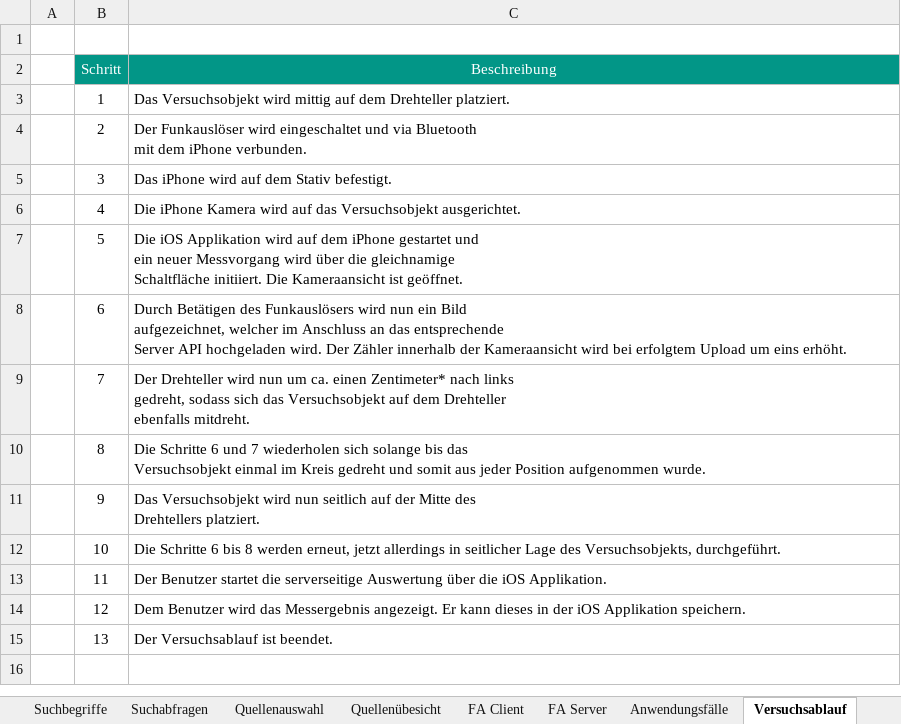
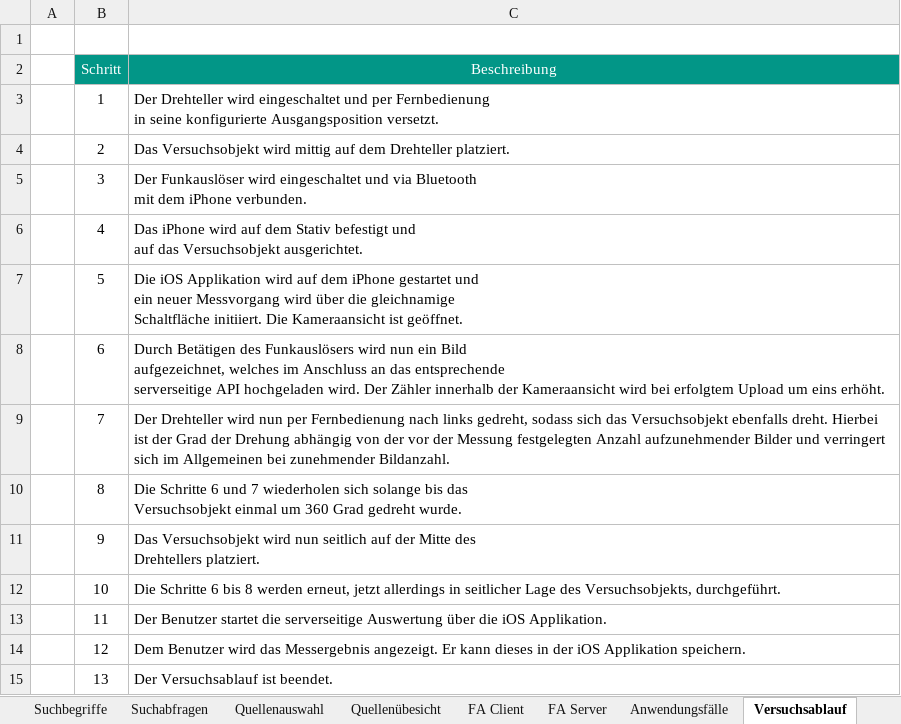
Before and after one commit to doupe97/FoodAnalyser, an Excel workbook: 03_thesis/Literaturverzeichnis.xlsx, sheet Versuchsablauf, drawn as a sheet; values as stored, in another font and other column widths than the file's, no borders; ↵ is a line break in a cell; the diff names each change by its address in the sheet, - before the commit and + after, or states it on an @@ line.

```diff
--- a/03_thesis/Literaturverzeichnis.xlsx (sheet Versuchsablauf)
+++ b/03_thesis/Literaturverzeichnis.xlsx (sheet Versuchsablauf)
-C3 (Beschreibung): Das Versuchsobjekt wird mittig auf dem Drehteller platziert.
+C3 (Beschreibung): Der Drehteller wird eingeschaltet und per Fernbedienung ↵ in seine konfigurierte Ausgangsposition versetzt.
-C4 (Beschreibung): Der Funkauslöser wird eingeschaltet und via Bluetooth ↵ mit dem iPhone verbunden.
+C4 (Beschreibung): Das Versuchsobjekt wird mittig auf dem Drehteller platziert.
-C5 (Beschreibung): Das iPhone wird auf dem Stativ befestigt.
+C5 (Beschreibung): Der Funkauslöser wird eingeschaltet und via Bluetooth ↵ mit dem iPhone verbunden.
-C6 (Beschreibung): Die iPhone Kamera wird auf das…
+C6 (Beschreibung): Das iPhone wird auf dem Stativ befestigt und ↵ auf das…
-C8 (Beschreibung): …Bild ↵ aufgezeichnet, welcher im Anschluss an das entsprechende ↵ Server API hochgeladen…
+C8 (Beschreibung): …Bild ↵ aufgezeichnet, welches im Anschluss an das entsprechende ↵ serverseitige API hochgeladen…
-C9 (Beschreibung): …wird nun um ca. einen Zentimeter* nach links ↵ gedreht, sodass sich das Versuchsobjekt auf dem Drehteller ↵ ebenfalls mitdreht.
+C9 (Beschreibung): …wird nun per Fernbedienung nach links gedreht, sodass sich das Versuchsobjekt ebenfalls dreht. Hierbei ist der Grad der Drehung abhängig von der vor der Messung festgelegten Anzahl aufzunehmender Bilder und verringert sich im Allgemeinen bei zunehmender Bildanzahl.
-C10 (Beschreibung): …Versuchsobjekt einmal im Kreis gedreht und somit aus jeder Position aufgenommen wurde.
+C10 (Beschreibung): …Versuchsobjekt einmal um 360 Grad gedreht wurde.
```
Also changed, not shown: sheet FA Client, sheet Literatur, sheet FA Server, sheet Core Data, formulas that keep their value.
